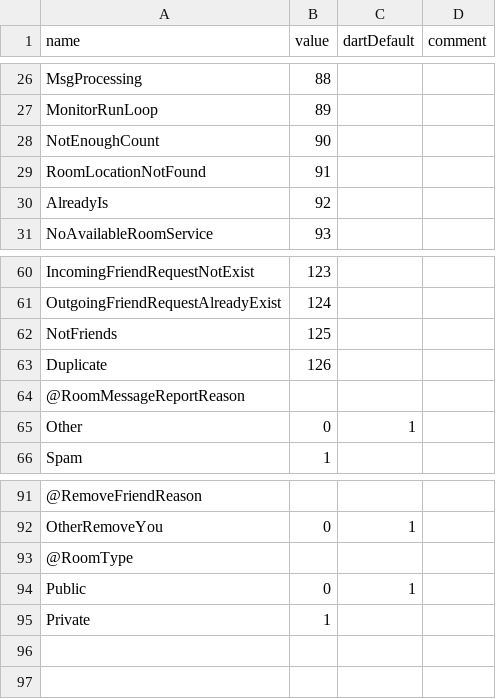
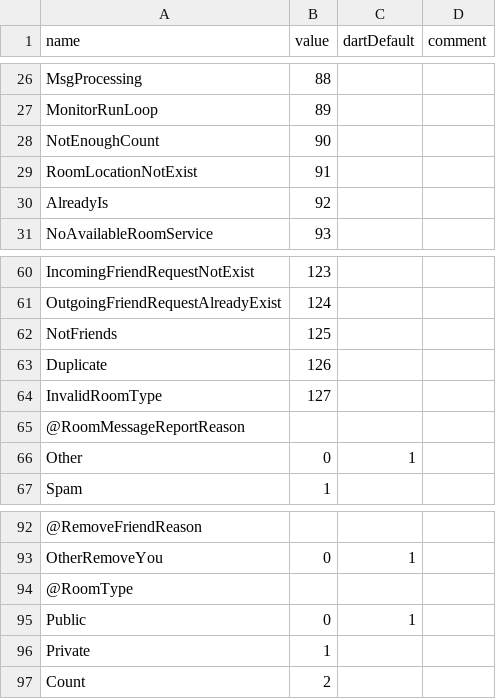
Before and after one commit to qcwgithub/server_f, a CSV file: CodeGen/EnumConfig.csv, drawn as a sheet; only a part is shown, gaps mark what is left out.

Commit message:
private room

```diff
--- a/CodeGen/EnumConfig.csv
+++ b/CodeGen/EnumConfig.csv
@@ -28,3 +28,3 @@ MonitorRunLoop,89,,
 NotEnoughCount,90,,
-RoomLocationNotFound,91,,
+RoomLocationNotExist,91,,
 AlreadyIs,92,,
@@ -63,2 +63,3 @@ NotFriends,125,,
 Duplicate,126,,
+InvalidRoomType,127,,
 @RoomMessageReportReason,,,
@@ -95 +96,2 @@ Public,0,1,
 Private,1,,
+Count,2,,
```
Also changed, not shown: CodeGen/XInfoConfig.csv, 32 other files.
